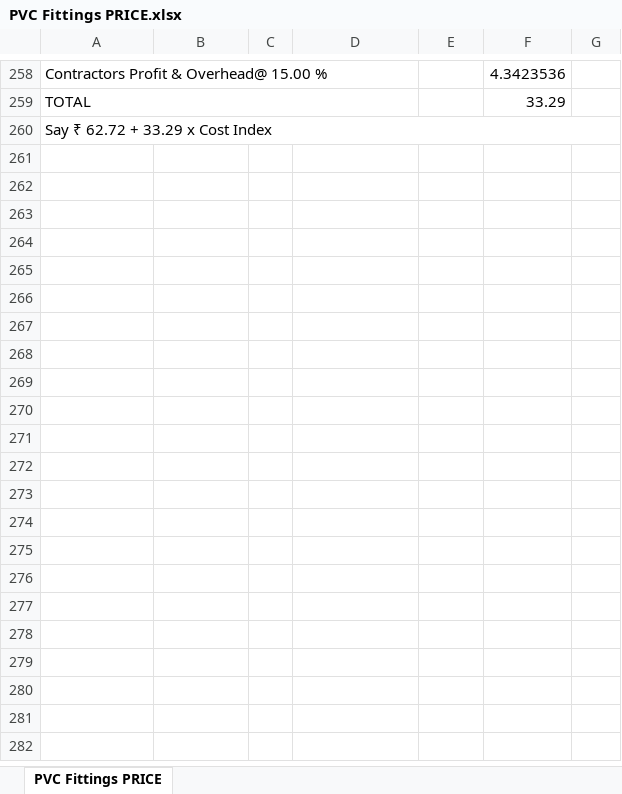
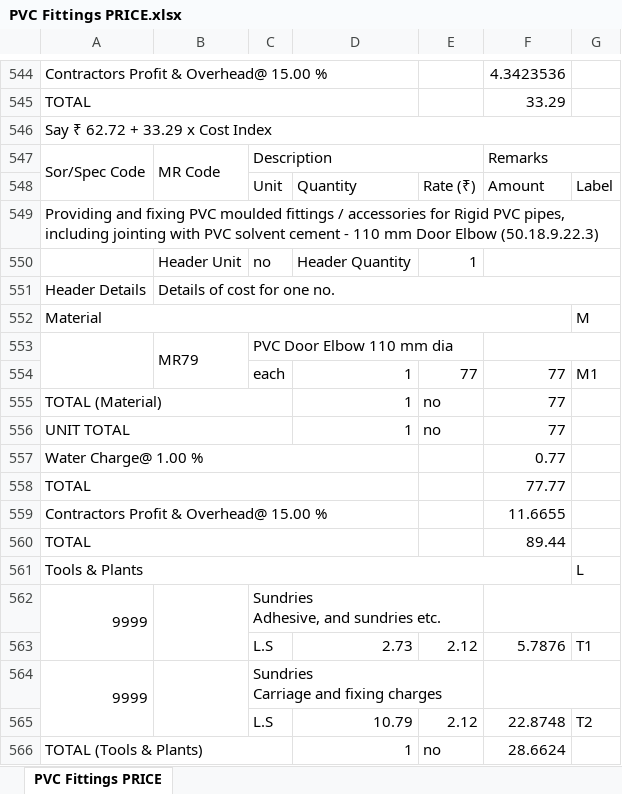
Before and after one commit to manulapulga/estimate-drafter, an Excel workbook: GWD Data/PVC Fittings PRICE.xlsx, sheet PVC Fittings PRICE, drawn as a sheet; only a part is shown, gaps mark what is left out; values as stored, in another font and other column widths than the file's, no cell formats; charts and pictures not drawn; ↵ is a line break in a cell; the diff covers the shown part only; the diff names each change by its address in the sheet, - before the commit and + after, or states it on an @@ line.

```diff
--- a/GWD Data/PVC Fittings PRICE.xlsx (sheet PVC Fittings PRICE)
+++ b/GWD Data/PVC Fittings PRICE.xlsx (sheet PVC Fittings PRICE)
+row 547: Sor/Spec Code | MR Code | Description |  |  | Remarks
+row 548:  |  | Unit | Quantity | Rate (₹) | Amount | Label
+row 549: Providing and fixing PVC moulded fittings / accessories for Rigid PVC pipes, including jointing with PVC solvent cement - 110 mm Door Elbow (50.18.9.22.3)
+row 550:  | Header Unit | no | Header Quantity | 1
+row 551: Header Details | Details of cost for one no.
+row 552: Material |  |  |  |  |  | M
+row 553:  | MR79 | PVC Door Elbow 110 mm dia
+row 554:  |  | each | 1 | 77 | 77 | M1
+row 555: TOTAL (Material) |  |  | 1 | no | 77
+row 556: UNIT TOTAL |  |  | 1 | no | 77
+row 557: Water Charge@ 1.00 % |  |  |  |  | 0.77
+row 558: TOTAL |  |  |  |  | 77.77
+row 559: Contractors Profit & Overhead@ 15.00 % |  |  |  |  | 11.6655
+row 560: TOTAL |  |  |  |  | 89.44
+row 561: Tools & Plants |  |  |  |  |  | L
+row 562: 9999 |  | Sundries ↵ Adhesive, and sundries etc.
+row 563:  |  | L.S | 2.73 | 2.12 | 5.7876 | T1
+row 564: 9999 |  | Sundries ↵ Carriage and fixing charges
+row 565:  |  | L.S | 10.79 | 2.12 | 22.8748 | T2
+row 566: TOTAL (Tools & Plants) |  |  | 1 | no | 28.6624
```
Also changed, not shown: 448 added rows and 10 edited cells elsewhere in this sheet, cell formats, formulas that keep their value, hidden cells, charts or pictures, GWD Data/Gutter&Clamp.xlsx, GWD Data/Iron Structure.xlsx, 40 other files.
